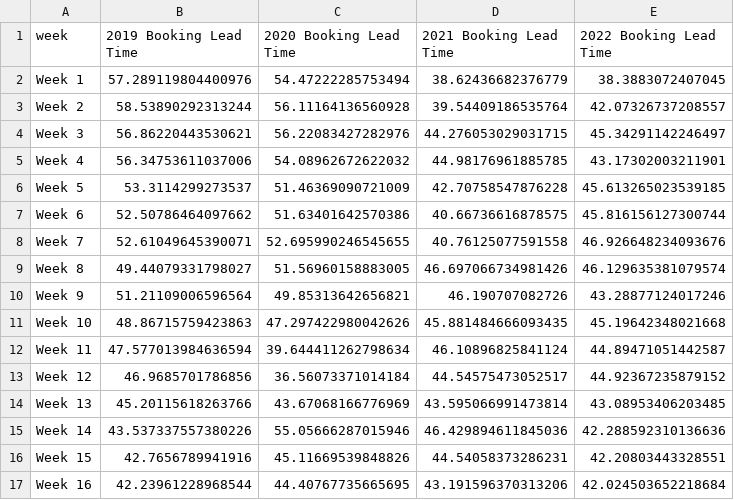
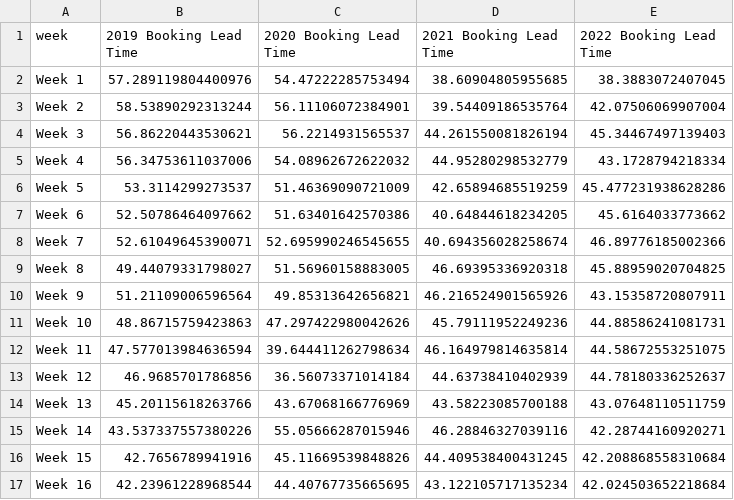
Before and after one commit to yasmine1995/marketing_tracker, a CSV file: BW.csv, drawn as a sheet; only a part is shown; the diff covers the shown part only.

```diff
--- a/BW.csv
+++ b/BW.csv
@@ -1,17 +1,17 @@
 week,2019 Booking Lead Time,2020 Booking Lead Time,2021 Booking Lead Time,2022 Booking Lead Time
-Week 1,57.289119804400976,54.47222285753494,38.62436682376779,38.3883072407045
-Week 2,58.53890292313244,56.11164136560928,39.54409186535764,42.07326737208557
-Week 3,56.86220443530621,56.22083427282976,44.276053029031715,45.34291142246497
-Week 4,56.34753611037006,54.08962672622032,44.98176961885785,43.17302003211901
-Week 5,53.3114299273537,51.46369090721009,42.70758547876228,45.613265023539185
-Week 6,52.50786464097662,51.63401642570386,40.66736616878575,45.816156127300744
-Week 7,52.61049645390071,52.695990246545655,40.76125077591558,46.926648234093676
-Week 8,49.44079331798027,51.56960158883005,46.697066734981426,46.129635381079574
-Week 9,51.21109006596564,49.85313642656821,46.190707082726,43.28877124017246
-Week 10,48.86715759423863,47.297422980042626,45.881484666093435,45.19642348021668
-Week 11,47.577013984636594,39.644411262798634,46.10896825841124,44.89471051442587
-Week 12,46.9685701786856,36.56073371014184,44.54575473052517,44.92367235879152
-Week 13,45.20115618263766,43.67068166776969,43.595066991473814,43.08953406203485
-Week 14,43.537337557380226,55.05666287015946,46.429894611845036,42.288592310136636
-Week 15,42.7656789941916,45.11669539848826,44.54058373286231,42.20803443328551
-Week 16,42.23961228968544,44.40767735665695,43.191596370313206,42.024503652218684
+Week 1,57.289119804400976,54.47222285753494,38.60904805955685,38.3883072407045
+Week 2,58.53890292313244,56.11106072384901,39.54409186535764,42.07506069907004
+Week 3,56.86220443530621,56.2214931565537,44.261550081826194,45.34467497139403
+Week 4,56.34753611037006,54.08962672622032,44.95280298532779,43.1728794218334
+Week 5,53.3114299273537,51.46369090721009,42.65894685519259,45.477231938628286
+Week 6,52.50786464097662,51.63401642570386,40.64844618234205,45.6164033773662
+Week 7,52.61049645390071,52.695990246545655,40.694356028258674,46.89776185002366
+Week 8,49.44079331798027,51.56960158883005,46.69395336920318,45.88959020704825
+Week 9,51.21109006596564,49.85313642656821,46.216524901565926,43.15358720807911
+Week 10,48.86715759423863,47.297422980042626,45.79111952249236,44.88586241081731
+Week 11,47.577013984636594,39.644411262798634,46.164979814635814,44.58672553251075
+Week 12,46.9685701786856,36.56073371014184,44.63738410402939,44.78180336252637
+Week 13,45.20115618263766,43.67068166776969,43.58223085700188,43.07648110511759
+Week 14,43.537337557380226,55.05666287015946,46.28846327039116,42.28744160920271
+Week 15,42.7656789941916,45.11669539848826,44.409538400431245,42.208868558310684
+Week 16,42.23961228968544,44.40767735665695,43.122105717135234,42.024503652218684
```
Also changed, not shown: 49 edited cells elsewhere in this file, LOS.csv, market_type.csv.
